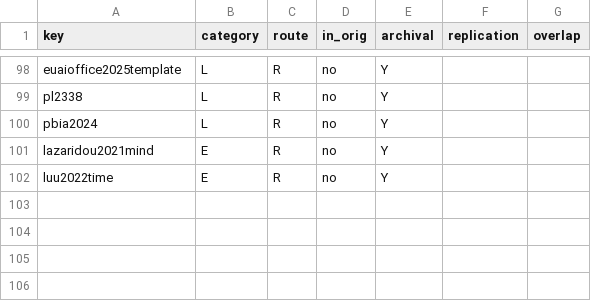
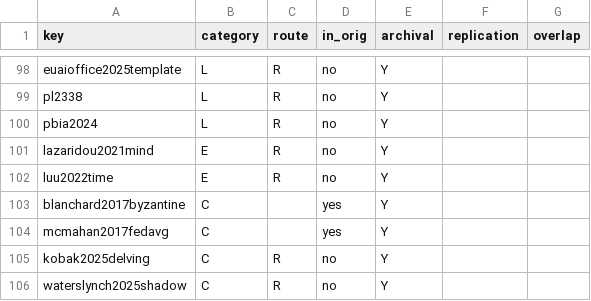
Before and after one commit to Jazancort/cosrev-recursive-training-replication, a CSV file: supplementary/S1_cited_sources.csv, drawn as a sheet; only a part is shown, gaps mark what is left out; the diff names each change by its address in the sheet, - before the commit and + after, or states it on an @@ line.

Commit message:
fix: S1 with 105 sources (add Blanchard, McMahan, Kobak, Waters-Lynch), regenerate S1-S4 PDFs, add Gomes to citation metadata

```diff
--- a/supplementary/S1_cited_sources.csv
+++ b/supplementary/S1_cited_sources.csv
+row 103: blanchard2017byzantine | C |  | yes | Y
+row 104: mcmahan2017fedavg | C |  | yes | Y
+row 105: kobak2025delving | C | R | no | Y
+row 106: waterslynch2025shadow | C | R | no | Y
```
Also changed, not shown: 15 other files.
